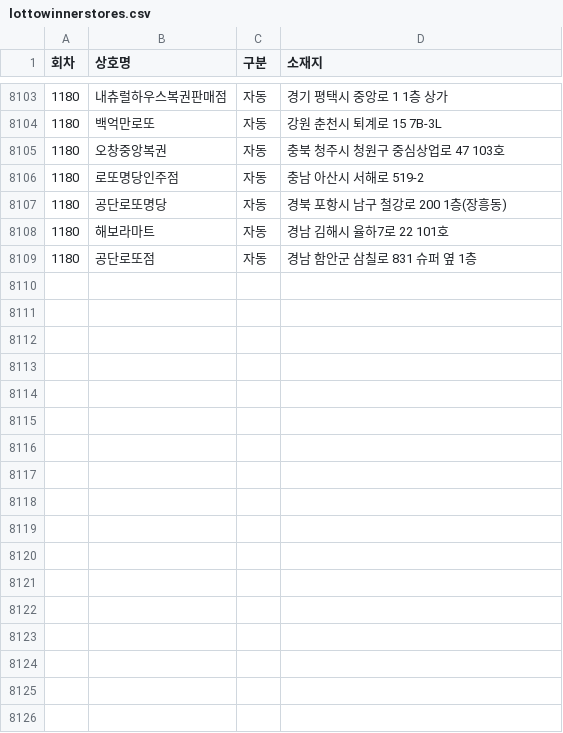
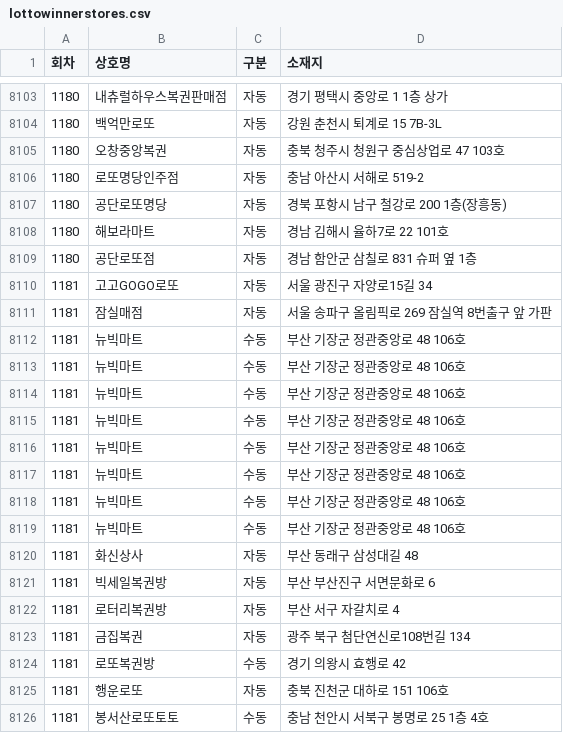
Before and after one commit to pipelinelife/pipelinelife.github.io, a CSV file: CSV/lottowinnerstores.csv, drawn as a sheet; only a part is shown, gaps mark what is left out; the diff names each change by its address in the sheet, - before the commit and + after, or states it on an @@ line.

Commit message:
update lottowinnerstores.csv

```diff
--- a/CSV/lottowinnerstores.csv
+++ b/CSV/lottowinnerstores.csv
+row 8110: 1181 | 고고GOGO로또 | 자동 | 서울 광진구 자양로15길 34
+row 8111: 1181 | 잠실매점 | 자동 | 서울 송파구 올림픽로 269 잠실역 8번출구 앞 가판
+row 8112: 1181 | 뉴빅마트 | 수동 | 부산 기장군 정관중앙로 48 106호
+row 8113: 1181 | 뉴빅마트 | 수동 | 부산 기장군 정관중앙로 48 106호
+row 8114: 1181 | 뉴빅마트 | 수동 | 부산 기장군 정관중앙로 48 106호
+row 8115: 1181 | 뉴빅마트 | 수동 | 부산 기장군 정관중앙로 48 106호
+row 8116: 1181 | 뉴빅마트 | 수동 | 부산 기장군 정관중앙로 48 106호
+row 8117: 1181 | 뉴빅마트 | 수동 | 부산 기장군 정관중앙로 48 106호
+row 8118: 1181 | 뉴빅마트 | 수동 | 부산 기장군 정관중앙로 48 106호
+row 8119: 1181 | 뉴빅마트 | 수동 | 부산 기장군 정관중앙로 48 106호
+row 8120: 1181 | 화신상사 | 자동 | 부산 동래구 삼성대길 48
+row 8121: 1181 | 빅세일복권방 | 자동 | 부산 부산진구 서면문화로 6
+row 8122: 1181 | 로터리복권방 | 자동 | 부산 서구 자갈치로 4
+row 8123: 1181 | 금집복권 | 자동 | 광주 북구 첨단연신로108번길 134
+row 8124: 1181 | 로또복권방 | 수동 | 경기 의왕시 효행로 42
+row 8125: 1181 | 행운로또 | 자동 | 충북 진천군 대하로 151 106호
+row 8126: 1181 | 봉서산로또토토 | 수동 | 충남 천안시 서북구 봉명로 25 1층 4호
```
